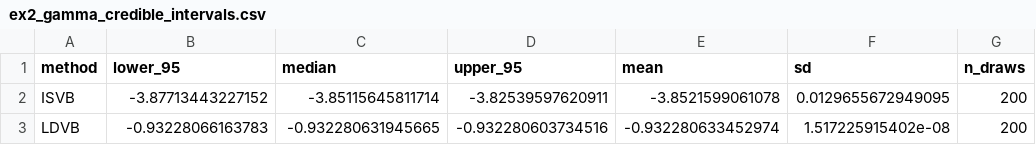
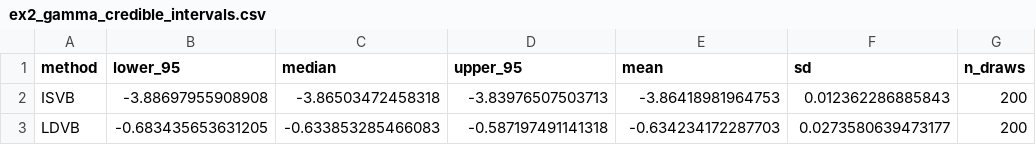
Before and after one commit to AntonioAPDL/exdqlm---Article, a CSV file: analysis/manuscript/outputs/tables/ex2_gamma_credible_intervals.csv, drawn as a sheet.

```diff
--- a/analysis/manuscript/outputs/tables/ex2_gamma_credible_intervals.csv
+++ b/analysis/manuscript/outputs/tables/ex2_gamma_credible_intervals.csv
@@ -1,3 +1,3 @@
 "method","lower_95","median","upper_95","mean","sd","n_draws"
-"ISVB",-3.87713443227152,-3.85115645811714,-3.82539597620911,-3.8521599061078,0.0129655672949095,200
-"LDVB",-0.93228066163783,-0.932280631945665,-0.932280603734516,-0.932280633452974,1.517225915402e-08,200
+"ISVB",-3.88697955908908,-3.86503472458318,-3.83976507503713,-3.86418981964753,0.012362286885843,200
+"LDVB",-0.683435653631205,-0.633853285466083,-0.587197491141318,-0.634234172287703,0.0273580639473177,200
```
Also changed, not shown: analysis/manuscript/outputs/tables/ex4static_summary.csv, analysis/manuscript/outputs/tables/manuscript_repro_notes.csv, 39 other files.
